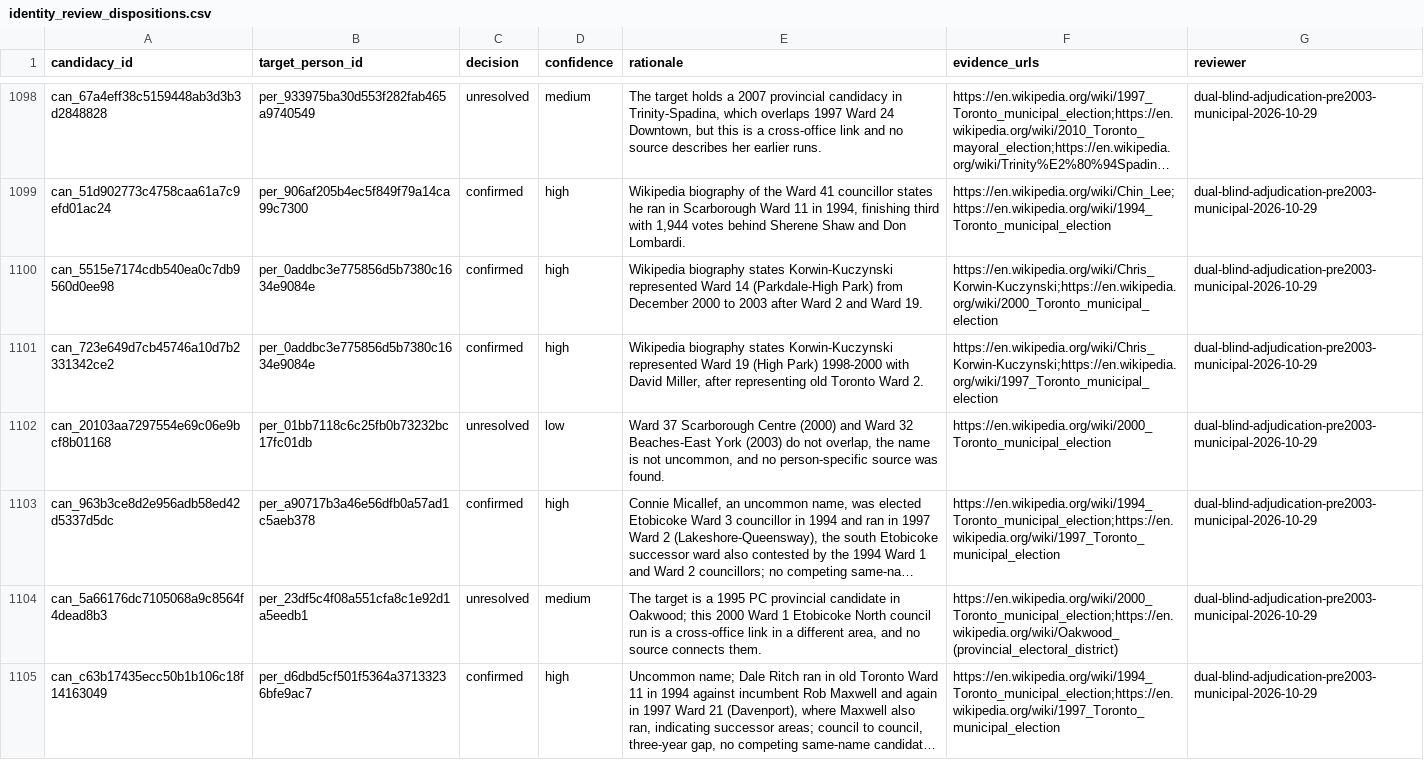
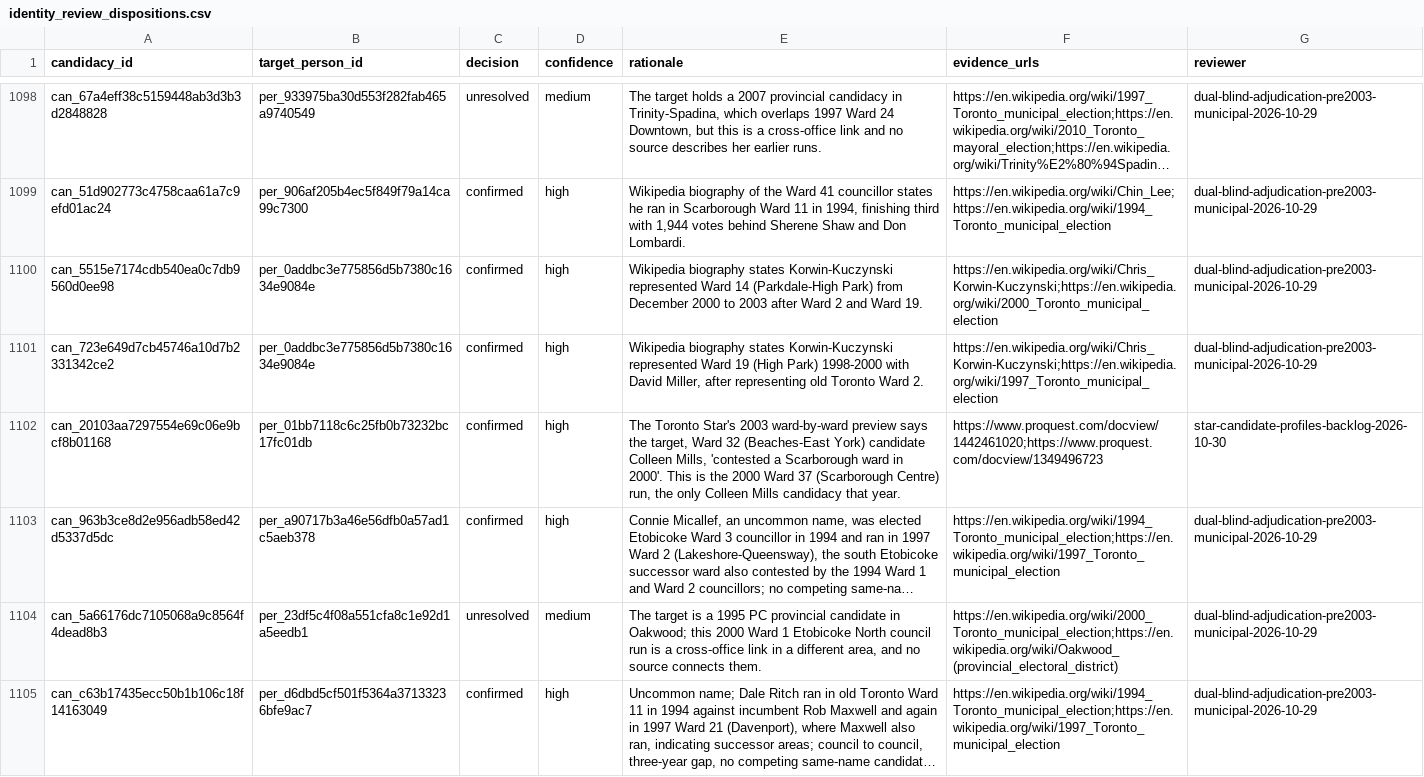
Before and after one commit to alexwolson/toronto-election-results, a CSV file: data/reference/identity_review_dispositions.csv, drawn as a sheet; only a part is shown, gaps mark what is left out; long unchanged cells end in …; the diff covers the shown part only; the diff names each change by its address in the sheet, - before the commit and + after, or states it on an @@ line.

```diff
--- a/data/reference/identity_review_dispositions.csv
+++ b/data/reference/identity_review_dispositions.csv
-C1102 (decision): unresolved
+C1102 (decision): confirmed
-D1102 (confidence): low
+D1102 (confidence): high
-E1102 (rationale): Ward 37 Scarborough Centre (2000) and Ward 32 Beaches-East York (2003) do not overlap, the name is not uncommon, and no person-specific source was found.
+E1102 (rationale): The Toronto Star's 2003 ward-by-ward preview says the target, Ward 32 (Beaches-East York) candidate Colleen Mills, 'contested a Scarborough ward in 2000'. This is the 2000 Ward 37 (Scarborough Centre) run, the only Colleen Mills candidacy that year.
-F1102 (evidence_urls): https://en.wikipedia.org/wiki/2000_Toronto_municipal_election
+F1102 (evidence_urls): https://www.proquest.com/docview/1442461020;https://www.proquest.com/docview/1349496723
-G1102 (reviewer): dual-blind-adjudication-pre2003-municipal-2026-10-29
+G1102 (reviewer): star-candidate-profiles-backlog-2026-10-30
```
Also changed, not shown: 108 edited cells elsewhere in this file, data/out/people.csv, 12 other files.
